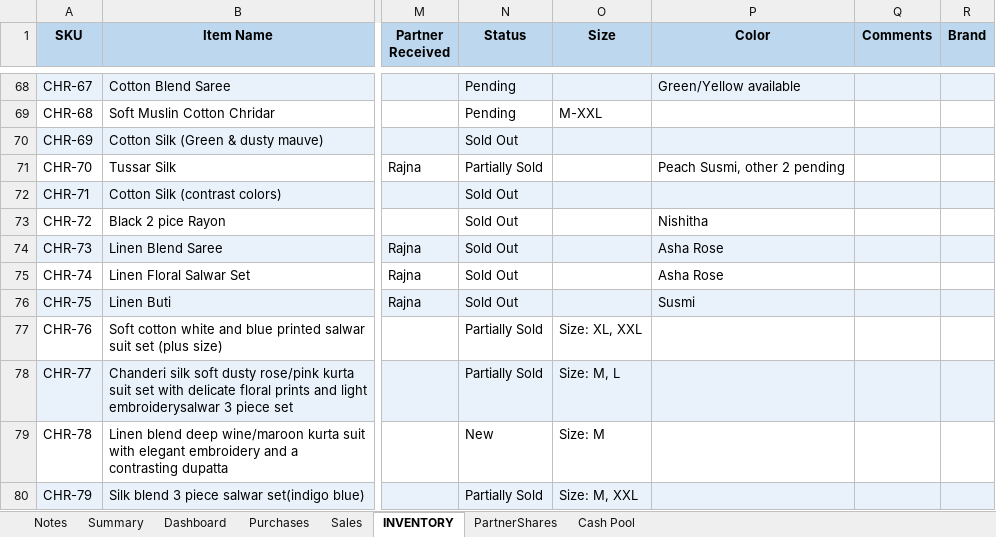
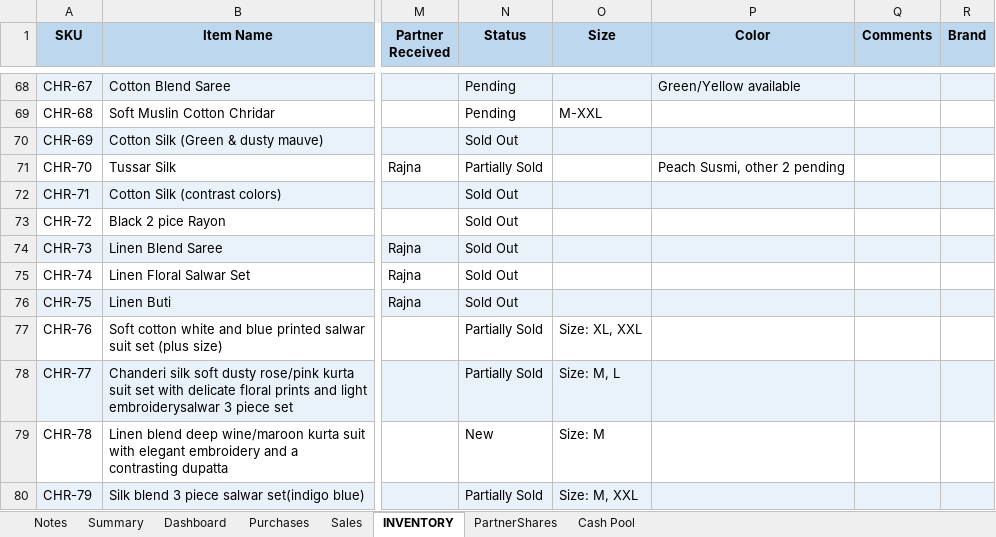
Before and after one commit to anoopp87/chiraath-partner-dashboard, an Excel workbook: docs/Chiraath-Business-Summary-Latest.xlsx, sheet INVENTORY, drawn as a sheet; only a part is shown, gaps mark what is left out; values as stored, in another font and other column widths than the file's, no borders; the diff covers the shown part only; the diff names each change by its address in the sheet, - before the commit and + after, or states it on an @@ line.

```diff
--- a/docs/Chiraath-Business-Summary-Latest.xlsx (sheet INVENTORY)
+++ b/docs/Chiraath-Business-Summary-Latest.xlsx (sheet INVENTORY)
-P73 (Color): Nishitha
+P73 (Color): (empty)
-P74:P75 (Color): Asha Rose
+P74:P75 (Color): (empty)
-P76 (Color): Susmi
+P76 (Color): (empty)
```
Also changed, not shown: 35 edited cells elsewhere in this sheet, sheet PartnerShares, sheet Summary, sheet Sales, sheet Dashboard, sheet Cash Pool, charts or pictures, input/Chiraath - Business Summary - Latest.xlsx, 5 other files.
